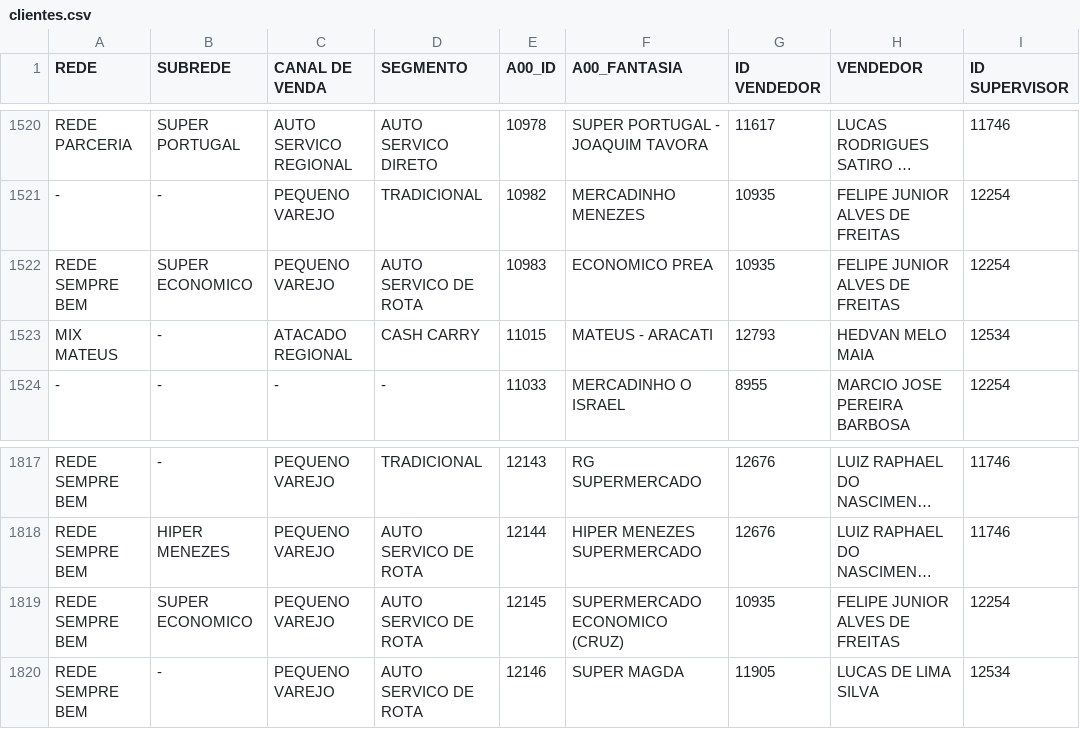
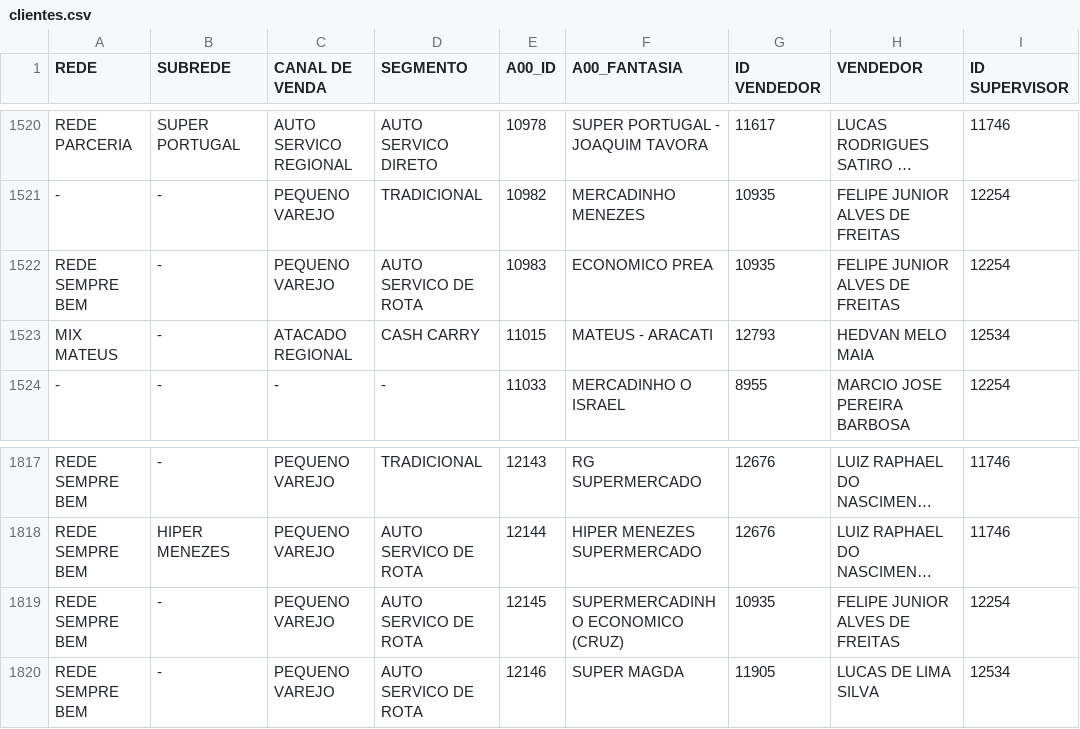
Before and after one commit to ValeMilk/App-pre-os, a CSV file: frontend/public/clientes.csv, drawn as a sheet; only a part is shown, gaps mark what is left out; long unchanged cells end in …; the diff names each change by its address in the sheet, - before the commit and + after, or states it on an @@ line.

Commit message:
correção rede sempre bem

```diff
--- a/frontend/public/clientes.csv
+++ b/frontend/public/clientes.csv
-B1522 (SUBREDE): SUPER ECONOMICO
+B1522 (SUBREDE): -
-B1819 (SUBREDE): SUPER ECONOMICO
+B1819 (SUBREDE): -
-F1819 (A00_FANTASIA): SUPERMERCADO ECONOMICO (CRUZ)
+F1819 (A00_FANTASIA): SUPERMERCADINHO ECONOMICO (CRUZ)
```
